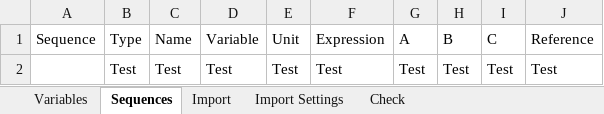
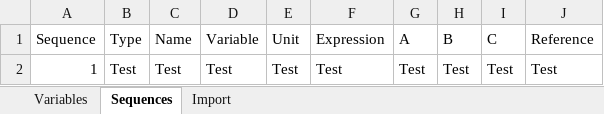
Before and after one commit to theTyrfing/cMaker_REG, an Excel workbook: varList.xlsx, sheet Sequences, drawn as a sheet; values as stored, in another font and other column widths than the file's, no borders; the diff names each change by its address in the sheet, - before the commit and + after, or states it on an @@ line.

```diff
--- a/varList.xlsx (sheet Sequences)
+++ b/varList.xlsx (sheet Sequences)
-sheet tab: Import Settings
-sheet tab: Check
-A2 (Sequence): (empty)
+A2 (Sequence): 1
```
Also changed, not shown: sheet Import.
